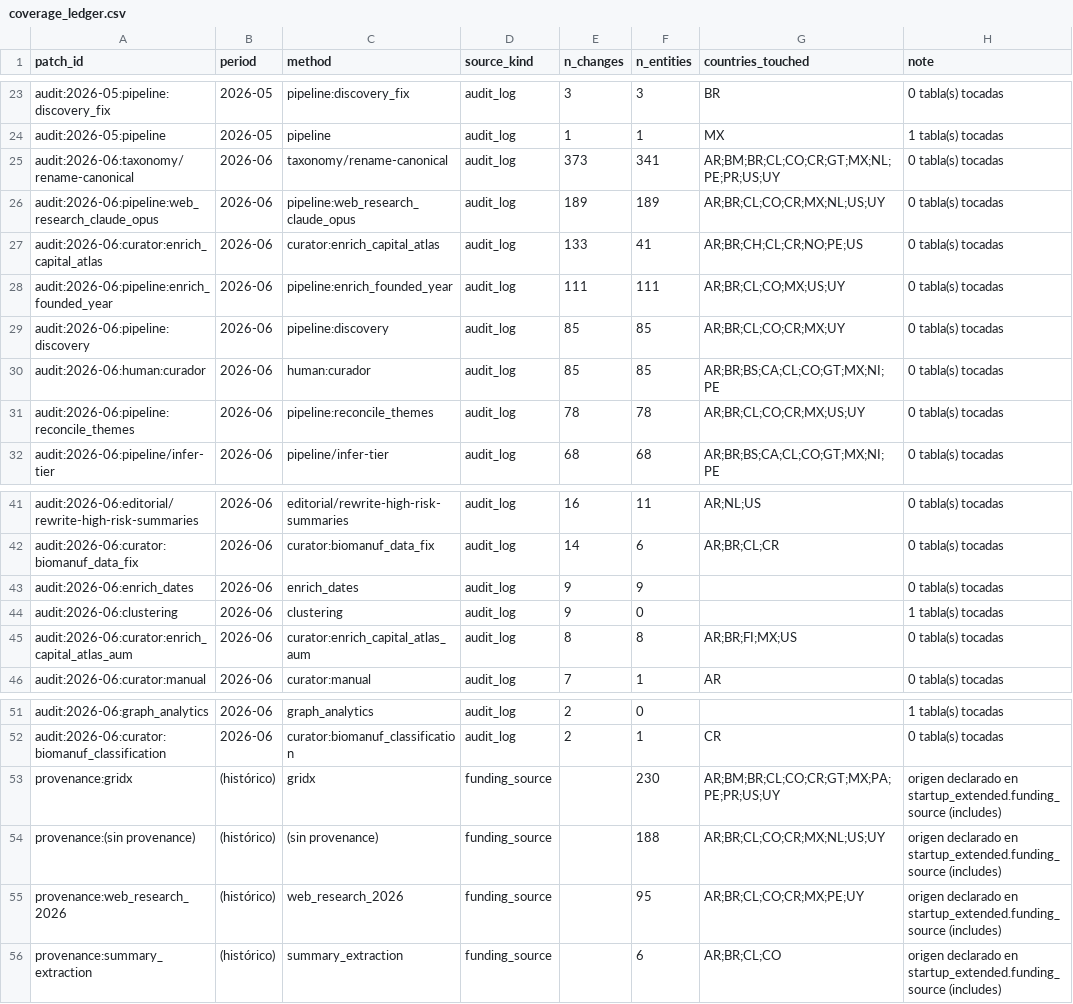
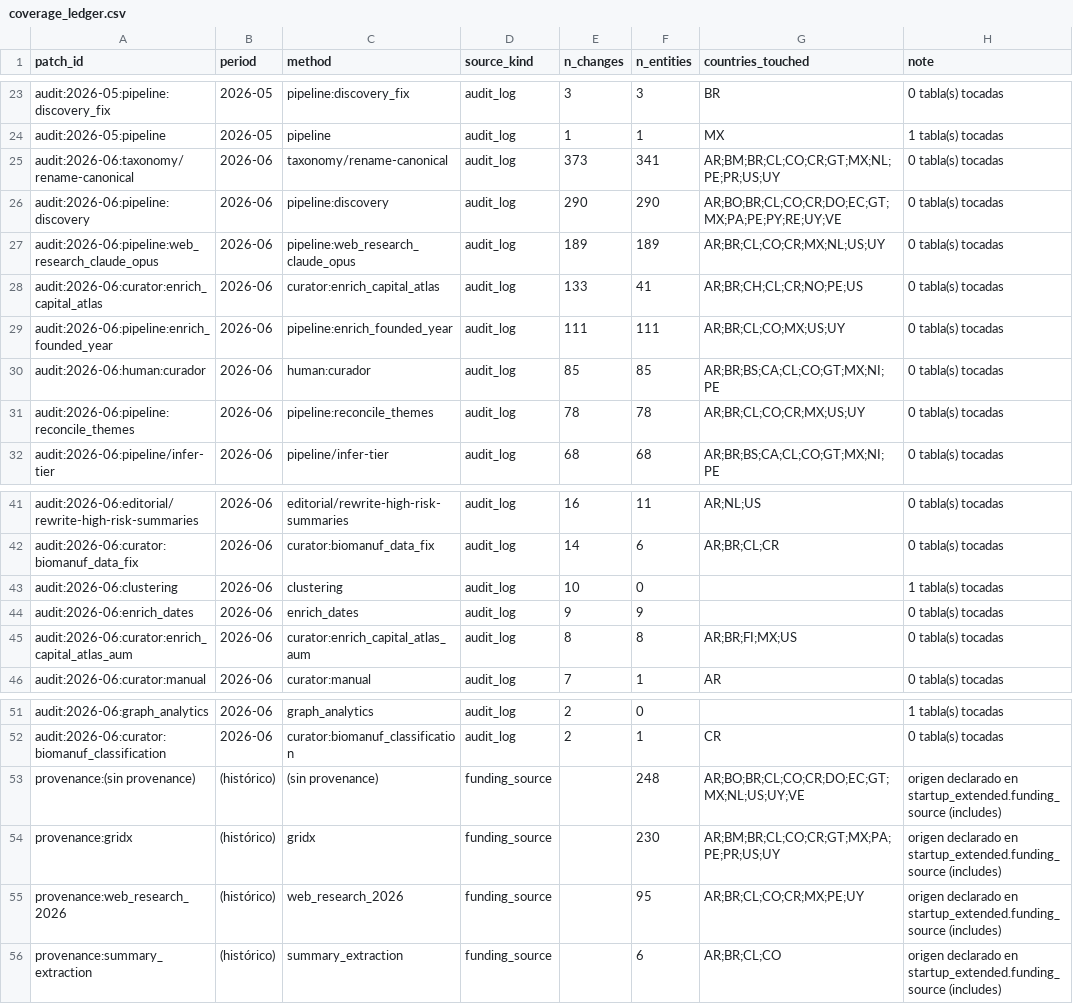
Before and after one commit to pablo201083/bio-vc-latam, a CSV file: quality/coverage_ledger.csv, drawn as a sheet; only a part is shown, gaps mark what is left out; removed rows and columns are numbered as before the commit, all else as after; the diff names each change by its address in the sheet, - before the commit and + after, or states it on an @@ line.

```diff
--- a/quality/coverage_ledger.csv
+++ b/quality/coverage_ledger.csv
+row 26: audit:2026-06:pipeline:discovery | 2026-06 | pipeline:discovery | audit_log | 290 | 290 | AR;BO;BR;CL;CO;CR;DO;EC;GT;MX;PA;PE;PY;RE;UY;VE | 0 tabla(s) tocadas
-row 29: audit:2026-06:pipeline:discovery | 2026-06 | pipeline:discovery | audit_log | 85 | 85 | AR;BR;CL;CO;CR;MX;UY | 0 tabla(s) tocadas
+row 43: audit:2026-06:clustering | 2026-06 | clustering | audit_log | 10 | 0 |  | 1 tabla(s) tocadas
-row 44: audit:2026-06:clustering | 2026-06 | clustering | audit_log | 9 | 0 |  | 1 tabla(s) tocadas
+row 53: provenance:(sin provenance) | (histórico) | (sin provenance) | funding_source |  | 248 | AR;BO;BR;CL;CO;CR;DO;EC;GT;MX;NL;US;UY;VE | origen declarado en startup_extended.funding_source (includes)
-row 54: provenance:(sin provenance) | (histórico) | (sin provenance) | funding_source |  | 188 | AR;BR;CL;CO;CR;MX;NL;US;UY | origen declarado en startup_extended.funding_source (includes)
```
Also changed, not shown: quality/coverage_debias_queue.csv, quality/coverage_matrix.csv, 37 other files.
